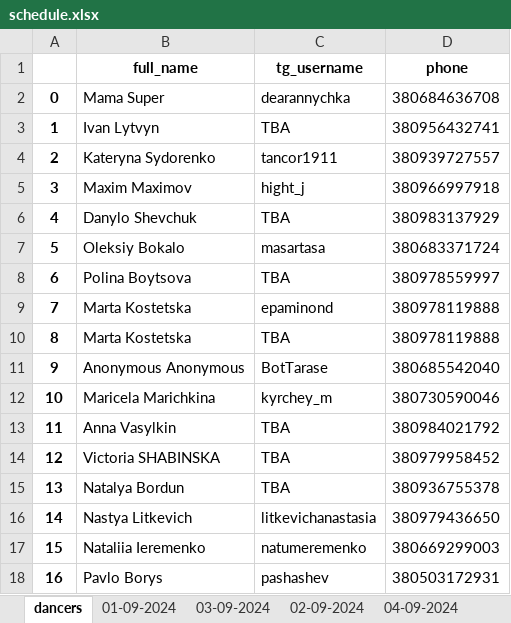
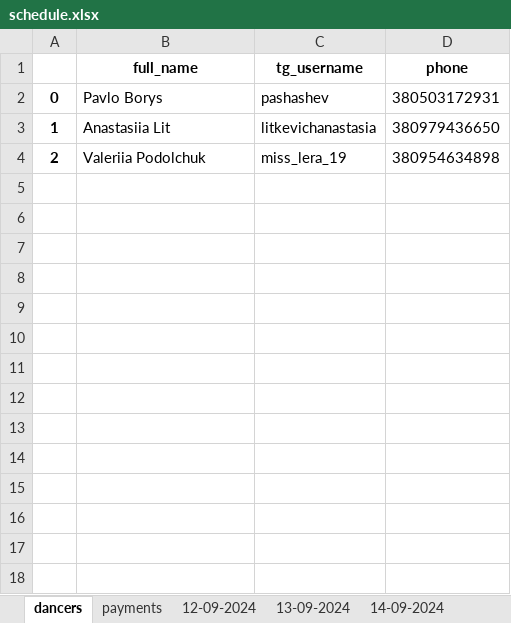
Before and after one commit to 99bruno/Bookly, an Excel workbook: manager_bot/app/database/schedule.xlsx, sheet dancers, drawn as a sheet; values as stored, in another font and other column widths than the file's, no borders; the diff names each change by its address in the sheet, - before the commit and + after, or states it on an @@ line.

```diff
--- a/manager_bot/app/database/schedule.xlsx (sheet dancers)
+++ b/manager_bot/app/database/schedule.xlsx (sheet dancers)
-sheet tab: 01-09-2024
+sheet tab: payments
-sheet tab: 03-09-2024
+sheet tab: 12-09-2024
-sheet tab: 02-09-2024
+sheet tab: 13-09-2024
-sheet tab: 04-09-2024
+sheet tab: 14-09-2024
-B2 (full_name): Mama Super
+B2 (full_name): Pavlo Borys
-C2 (tg_username): dearannychka
+C2 (tg_username): pashashev
-D2 (phone): 380684636708
+D2 (phone): 380503172931
-B3 (full_name): Ivan Lytvyn
+B3 (full_name): Anastasiia Lit
-C3 (tg_username): TBA
+C3 (tg_username): litkevichanastasia
-D3 (phone): 380956432741
+D3 (phone): 380979436650
-B4 (full_name): Kateryna Sydorenko
+B4 (full_name): Valeriia Podolchuk
-C4 (tg_username): tancor1911
+C4 (tg_username): miss_lera_19
-D4 (phone): 380939727557
+D4 (phone): 380954634898
-row 5: 3 | Maxim Maximov | hight_j | 380966997918
-row 6: 4 | Danylo Shevchuk | TBA | 380983137929
-row 7: 5 | Oleksiy Bokalo | masartasa | 380683371724
-row 8: 6 | Polina Boytsova | TBA | 380978559997
-row 9: 7 | Marta Kostetska | epaminond | 380978119888
-row 10: 8 | Marta Kostetska | TBA | 380978119888
-row 11: 9 | Anonymous Anonymous | BotTarase | 380685542040
-row 12: 10 | Maricela Marichkina | kyrchey_m | 380730590046
-row 13: 11 | Anna Vasylkin | TBA | 380984021792
-row 14: 12 | Victoria SHABINSKA | TBA | 380979958452
-row 15: 13 | Natalya Bordun | TBA | 380936755378
-row 16: 14 | Nastya Litkevich | litkevichanastasia | 380979436650
-row 17: 15 | Nataliia Ieremenko | natumeremenko | 380669299003
-row 18: 16 | Pavlo Borys | pashashev | 380503172931
```
Also changed, not shown: sheet payments, sheet 14-09-2024, sheet 13-09-2024, sheet 15-09-2024, sheet 12-09-2024, other sheet tabs, 33 other files.
